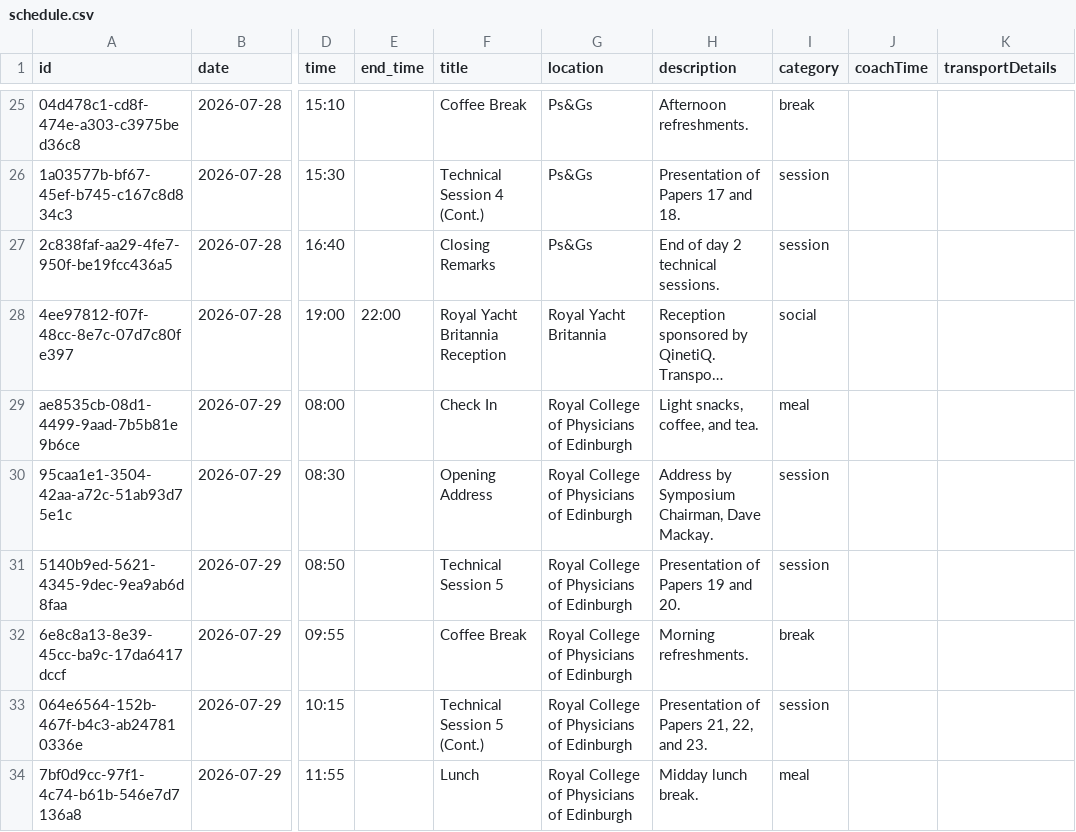
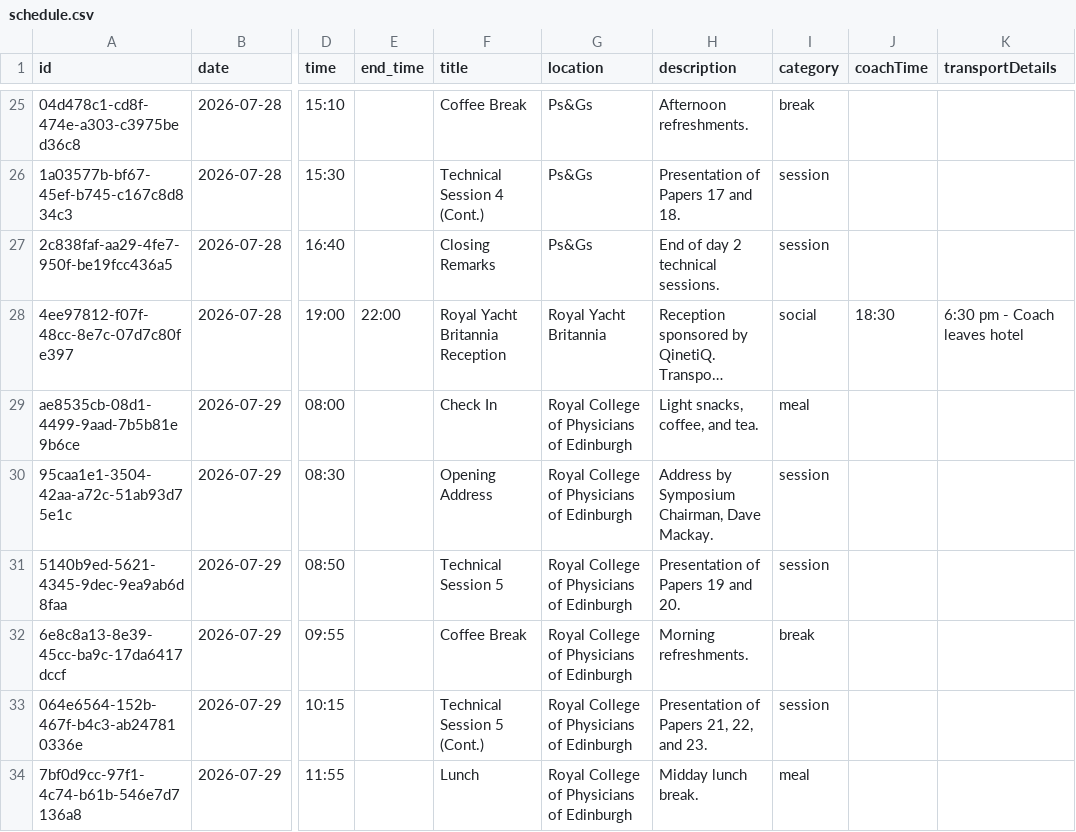
Before and after one commit to tjp0077-coder/Telboy-SETP, a CSV file: glide_export/schedule.csv, drawn as a sheet; only a part is shown, gaps mark what is left out; long unchanged cells end in …; the diff names each change by its address in the sheet, - before the commit and + after, or states it on an @@ line.

Commit message:
Coach Time RYB

```diff
--- a/glide_export/schedule.csv
+++ b/glide_export/schedule.csv
-J28 (coachTime): (empty)
+J28 (coachTime): 18:30
-K28 (transportDetails): (empty)
+K28 (transportDetails): 6:30 pm - Coach leaves hotel
```
Also changed, not shown: 1 other file.
